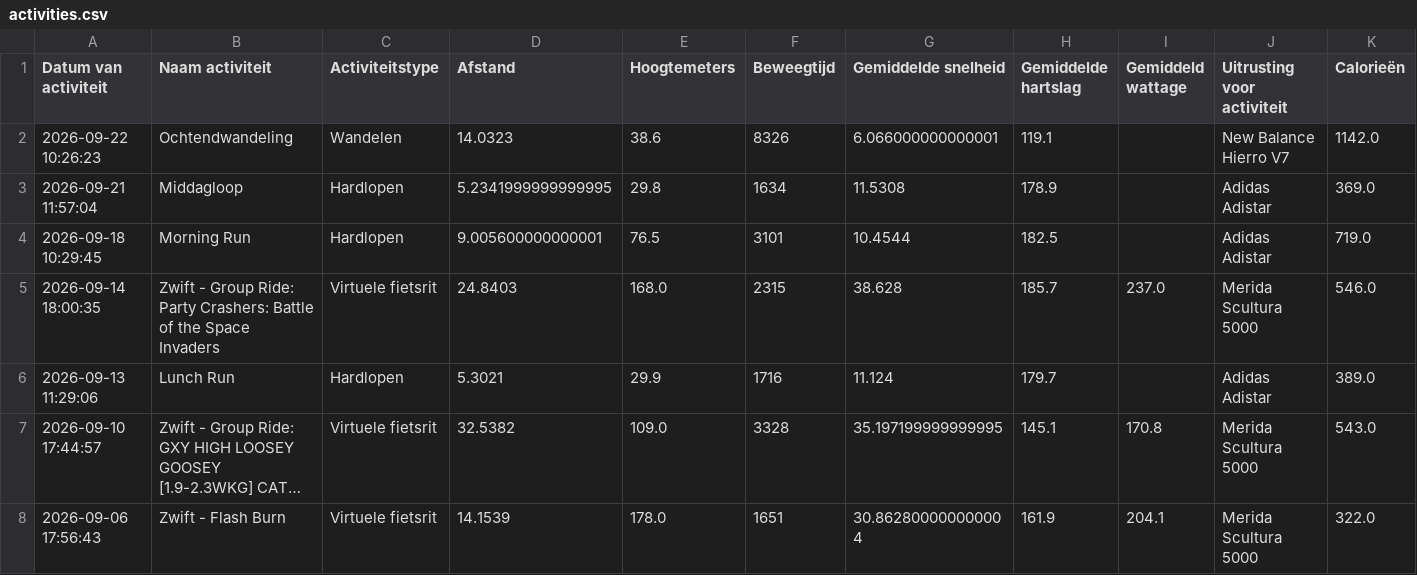
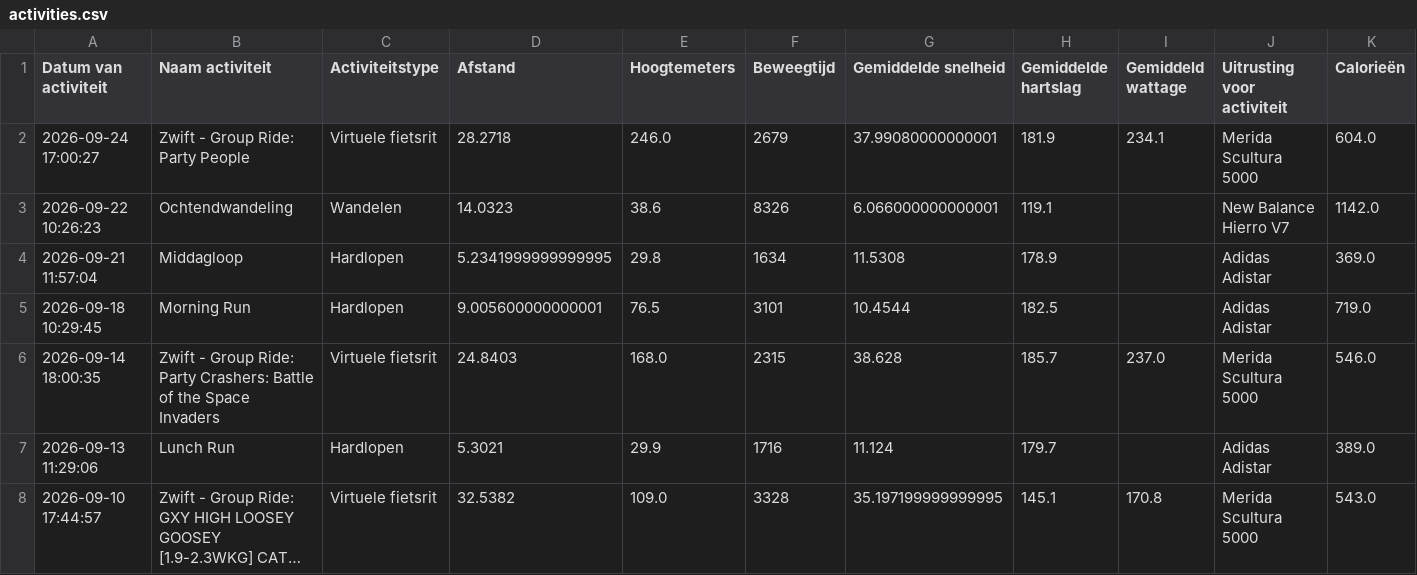
Before and after one commit to jordenric96/Sport-Dashboard, a CSV file: activities.csv, drawn as a sheet; only a part is shown; the shorter side is filled out with more unchanged rows; long unchanged cells end in …; the diff names each change by its address in the sheet, - before the commit and + after, or states it on an @@ line.

```diff
--- a/activities.csv
+++ b/activities.csv
+row 2: 2026-09-24 17:00:27 | Zwift - Group Ride: Party People | Virtuele fietsrit | 28.2718 | 246.0 | 2679 | 37.99080000000001 | 181.9 | 234.1 | Merida Scultura 5000 | 604.0
```
Also changed, not shown: 1 other file.
